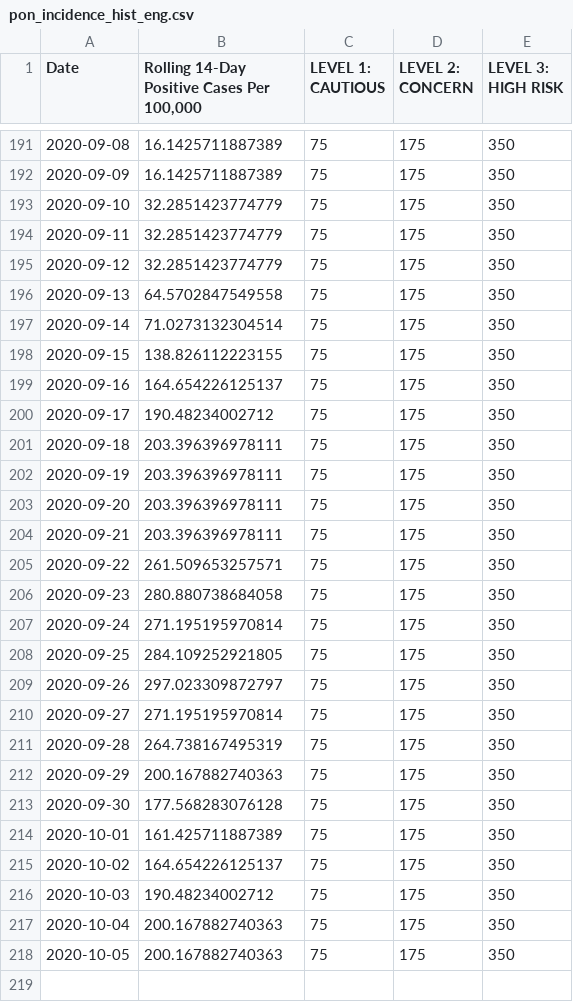
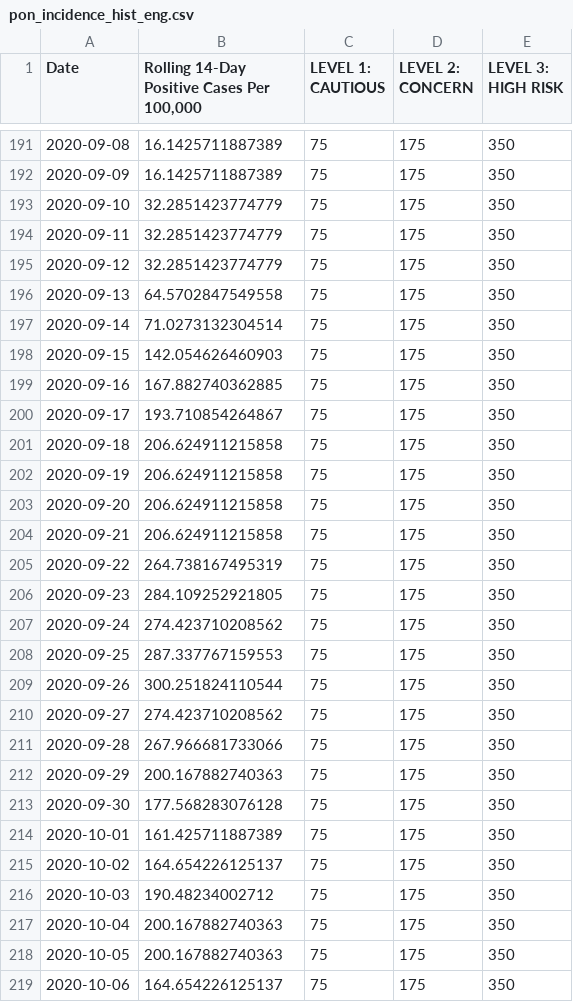
Before and after one commit to SCPHCovid19Data/scph_covid19, a CSV file: pon_incidence_hist_eng.csv, drawn as a sheet; only a part is shown, gaps mark what is left out.

```diff
--- a/pon_incidence_hist_eng.csv
+++ b/pon_incidence_hist_eng.csv
@@ -197,16 +197,16 @@
 "2020-09-14",71.0273132304514,75,175,350
-"2020-09-15",138.826112223155,75,175,350
-"2020-09-16",164.654226125137,75,175,350
-"2020-09-17",190.48234002712,75,175,350
-"2020-09-18",203.396396978111,75,175,350
-"2020-09-19",203.396396978111,75,175,350
-"2020-09-20",203.396396978111,75,175,350
-"2020-09-21",203.396396978111,75,175,350
-"2020-09-22",261.509653257571,75,175,350
-"2020-09-23",280.880738684058,75,175,350
-"2020-09-24",271.195195970814,75,175,350
-"2020-09-25",284.109252921805,75,175,350
-"2020-09-26",297.023309872797,75,175,350
-"2020-09-27",271.195195970814,75,175,350
-"2020-09-28",264.738167495319,75,175,350
+"2020-09-15",142.054626460903,75,175,350
+"2020-09-16",167.882740362885,75,175,350
+"2020-09-17",193.710854264867,75,175,350
+"2020-09-18",206.624911215858,75,175,350
+"2020-09-19",206.624911215858,75,175,350
+"2020-09-20",206.624911215858,75,175,350
+"2020-09-21",206.624911215858,75,175,350
+"2020-09-22",264.738167495319,75,175,350
+"2020-09-23",284.109252921805,75,175,350
+"2020-09-24",274.423710208562,75,175,350
+"2020-09-25",287.337767159553,75,175,350
+"2020-09-26",300.251824110544,75,175,350
+"2020-09-27",274.423710208562,75,175,350
+"2020-09-28",267.966681733066,75,175,350
 "2020-09-29",200.167882740363,75,175,350
@@ -218 +218,2 @@
 "2020-10-05",200.167882740363,75,175,350
+"2020-10-06",164.654226125137,75,175,350
```
Also changed, not shown: pon_incidence_hist_esp.csv, pon_test_rate_hist_eng.csv, 24 other files.
